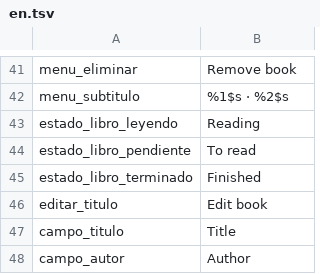
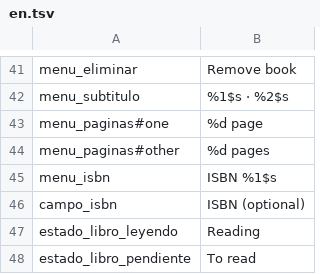
Before and after one commit to AWI-St/libertalia-reader, a TSV file: herramientas/traducciones/en.tsv, drawn as a sheet; only a part is shown, gaps mark what is left out; the shorter side is filled out with more unchanged rows; the diff names each change by its address in the sheet, - before the commit and + after, or states it on an @@ line.

```diff
--- a/herramientas/traducciones/en.tsv
+++ b/herramientas/traducciones/en.tsv
+row 43: menu_paginas#one | %d page
+row 44: menu_paginas#other | %d pages
+row 45: menu_isbn | ISBN %1$s
+row 46: campo_isbn | ISBN (optional)
```
Also changed, not shown: herramientas/traducciones/ca.tsv, herramientas/traducciones/eu.tsv, 14 other files.
